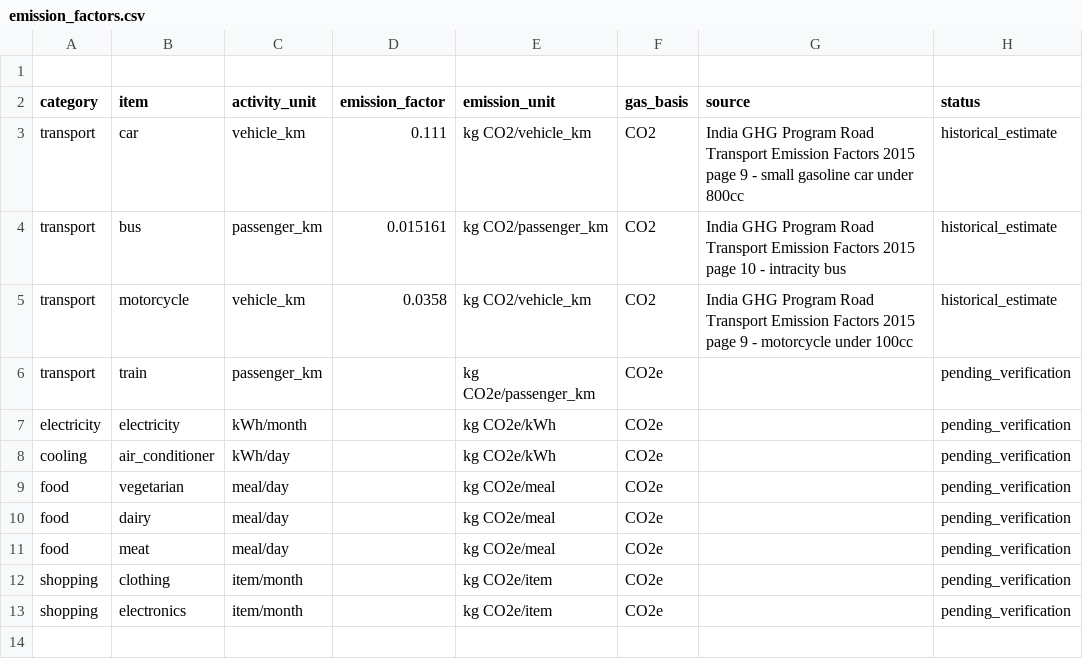
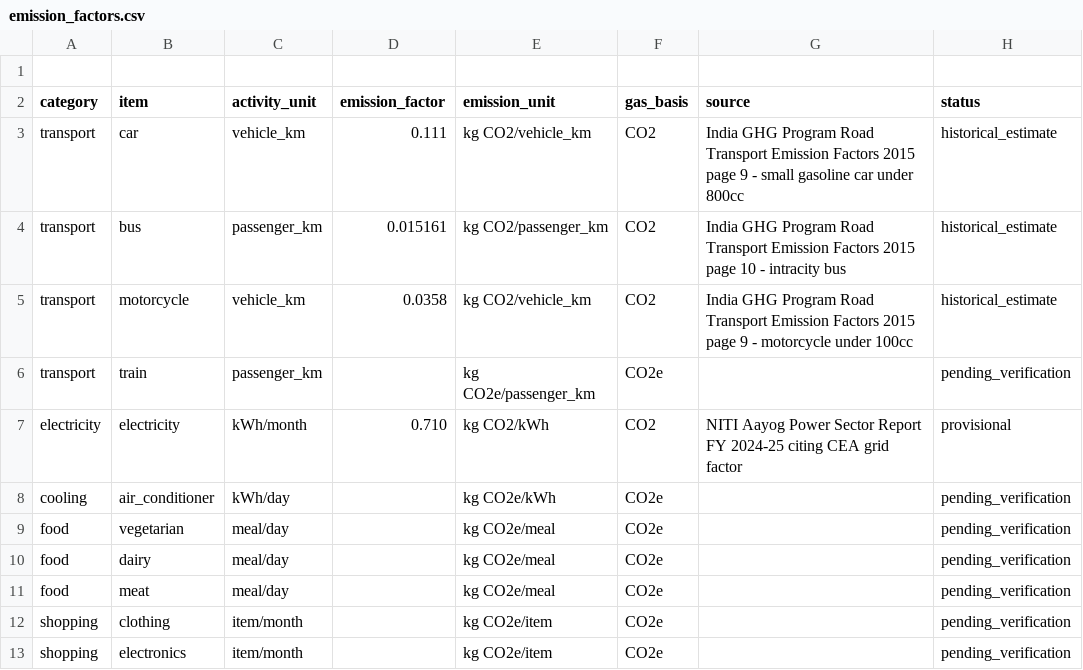
Before and after one commit to mohantyayanshu-ui/EcoNex, a CSV file: data/emission_factors.csv, drawn as a sheet.

```diff
--- a/data/emission_factors.csv
+++ b/data/emission_factors.csv
@@ -6,3 +6,3 @@ transport,motorcycle,vehicle_km,0.0358,kg CO2/vehicle_km,CO2,India GHG Program R
 transport,train,passenger_km,,kg CO2e/passenger_km,CO2e,,pending_verification
-electricity,electricity,kWh/month,,kg CO2e/kWh,CO2e,,pending_verification
+electricity,electricity,kWh/month,0.710,kg CO2/kWh,CO2,NITI Aayog Power Sector Report FY 2024-25 citing CEA grid factor,provisional
 cooling,air_conditioner,kWh/day,,kg CO2e/kWh,CO2e,,pending_verification
```
Also changed, not shown: 5 other files.
